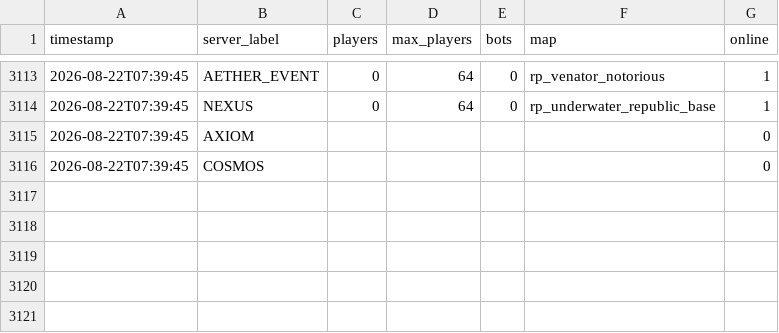
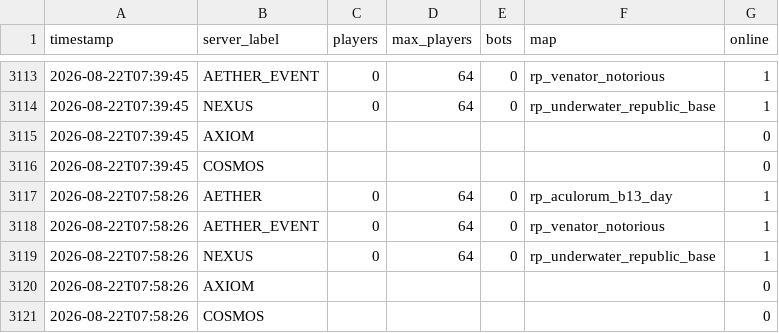
Before and after one commit to Fertouillle/gmod-monitor, a CSV file: stats.csv, drawn as a sheet; only a part is shown, gaps mark what is left out.

```diff
--- a/stats.csv
+++ b/stats.csv
@@ -3116 +3116,6 @@ timestamp,server_label,players,max_players,bots,map,online
 2026-08-22T07:39:45,COSMOS,,,,,0
+2026-08-22T07:58:26,AETHER,0,64,0,rp_aculorum_b13_day,1
+2026-08-22T07:58:26,AETHER_EVENT,0,64,0,rp_venator_notorious,1
+2026-08-22T07:58:26,NEXUS,0,64,0,rp_underwater_republic_base,1
+2026-08-22T07:58:26,AXIOM,,,,,0
+2026-08-22T07:58:26,COSMOS,,,,,0
```
